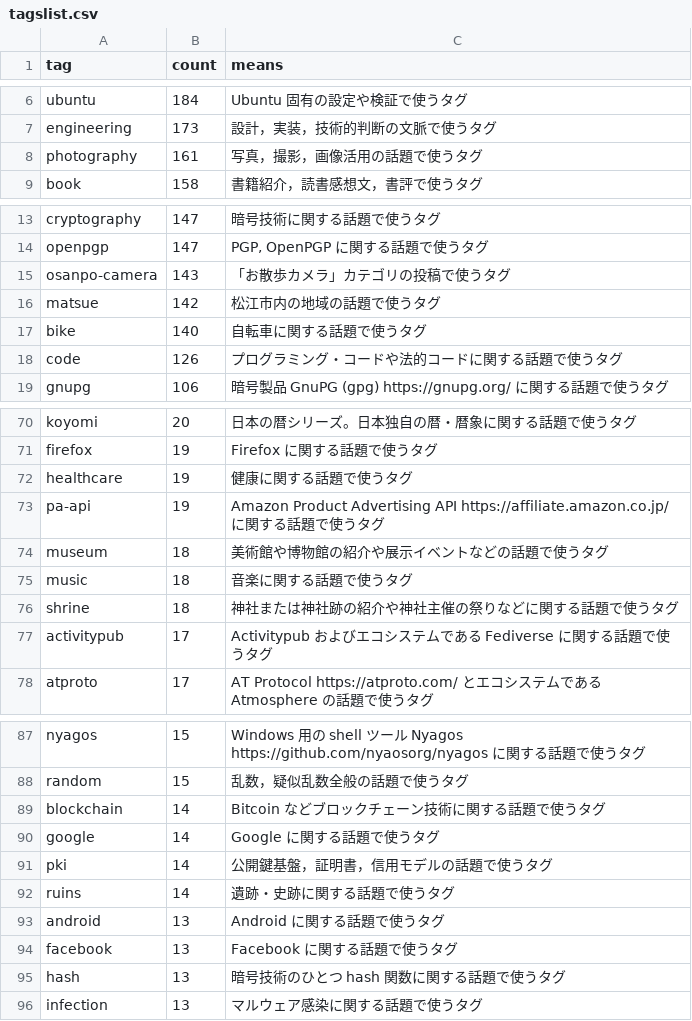
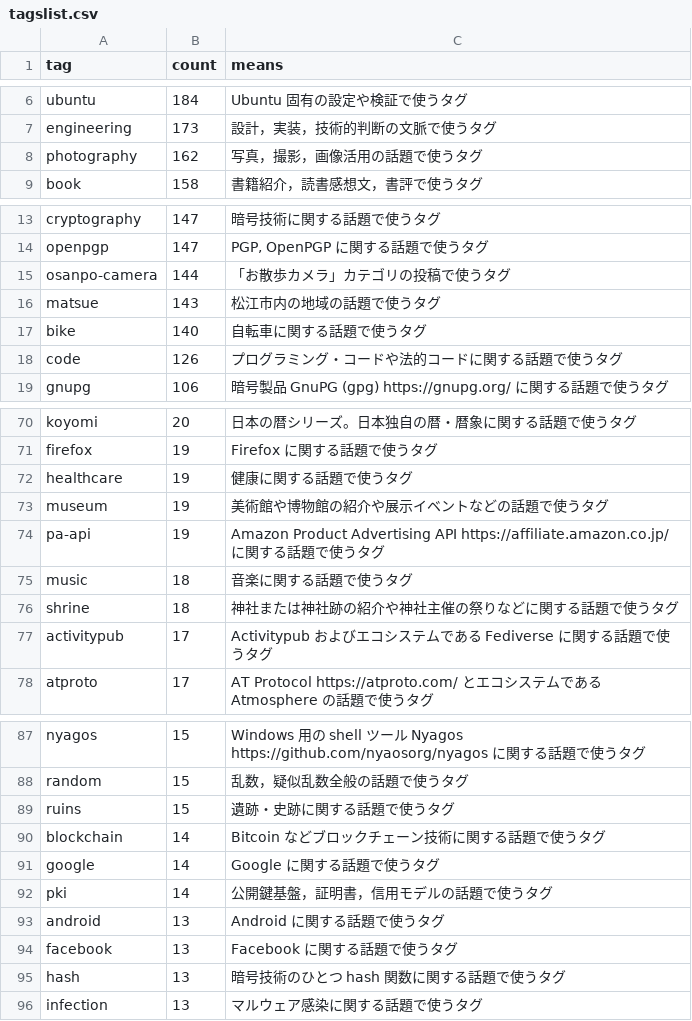
Before and after one commit to spiegel-im-spiegel/github-pages-env, a CSV file: .github/workflows/tagslist.csv, drawn as a sheet; only a part is shown, gaps mark what is left out.

Commit message:
chore(tags): update counts for photography, osanpo-camera, matsue, museum, and ruins in .github/workflows/tagslist.csv

```diff
--- a/.github/workflows/tagslist.csv
+++ b/.github/workflows/tagslist.csv
@@ -7,3 +7,3 @@ tag,count,means
 "engineering",173,"設計，実装，技術的判断の文脈で使うタグ"
-"photography",161,"写真，撮影，画像活用の話題で使うタグ"
+"photography",162,"写真，撮影，画像活用の話題で使うタグ"
 "book",158,"書籍紹介，読書感想文，書評で使うタグ"
@@ -14,4 +14,4 @@ tag,count,means
 "openpgp",147,"PGP, OpenPGP に関する話題で使うタグ"
-"osanpo-camera",143,"「お散歩カメラ」カテゴリの投稿で使うタグ"
-"matsue",142,"松江市内の地域の話題で使うタグ"
+"osanpo-camera",144,"「お散歩カメラ」カテゴリの投稿で使うタグ"
+"matsue",143,"松江市内の地域の話題で使うタグ"
 "bike",140,"自転車に関する話題で使うタグ"
@@ -72,4 +72,4 @@ tag,count,means
 "healthcare",19,"健康に関する話題で使うタグ"
+"museum",19,"美術館や博物館の紹介や展示イベントなどの話題で使うタグ"
 "pa-api",19,"Amazon Product Advertising API https://affiliate.amazon.co.jp/ に関する話題で使うタグ"
-"museum",18,"美術館や博物館の紹介や展示イベントなどの話題で使うタグ"
 "music",18,"音楽に関する話題で使うタグ"
@@ -88,2 +88,3 @@ tag,count,means
 "random",15,"乱数，疑似乱数全般の話題で使うタグ"
+"ruins",15,"遺跡・史跡に関する話題で使うタグ"
 "blockchain",14,"Bitcoin などブロックチェーン技術に関する話題で使うタグ"
@@ -91,3 +92,2 @@ tag,count,means
 "pki",14,"公開鍵基盤，証明書，信用モデルの話題で使うタグ"
-"ruins",14,"遺跡・史跡に関する話題で使うタグ"
 "android",13,"Android に関する話題で使うタグ"
```
